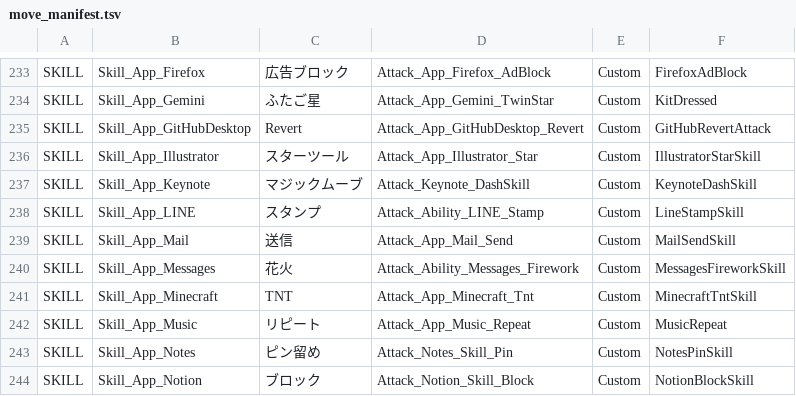
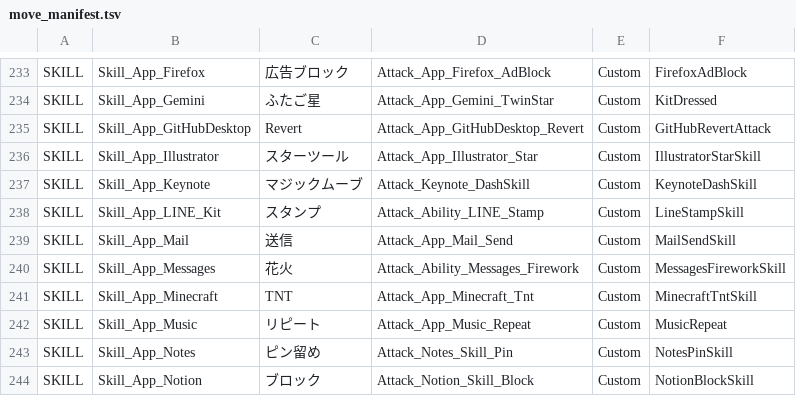
Before and after one commit to menter-Hackathon/team1, a TSV file: Tools/audio/move_manifest.tsv, drawn as a sheet; only a part is shown, gaps mark what is left out.

```diff
--- a/Tools/audio/move_manifest.tsv
+++ b/Tools/audio/move_manifest.tsv
@@ -237,3 +237,3 @@ SKILL	Skill_App_Illustrator	スターツール	Attack_App_Illustrator_Star	Custo
 SKILL	Skill_App_Keynote	マジックムーブ	Attack_Keynote_DashSkill	Custom	KeynoteDashSkill
-SKILL	Skill_App_LINE	スタンプ	Attack_Ability_LINE_Stamp	Custom	LineStampSkill
+SKILL	Skill_App_LINE_Kit	スタンプ	Attack_Ability_LINE_Stamp	Custom	LineStampSkill
 SKILL	Skill_App_Mail	送信	Attack_App_Mail_Send	Custom	MailSendSkill
```
Also changed, not shown: 3 other files.
